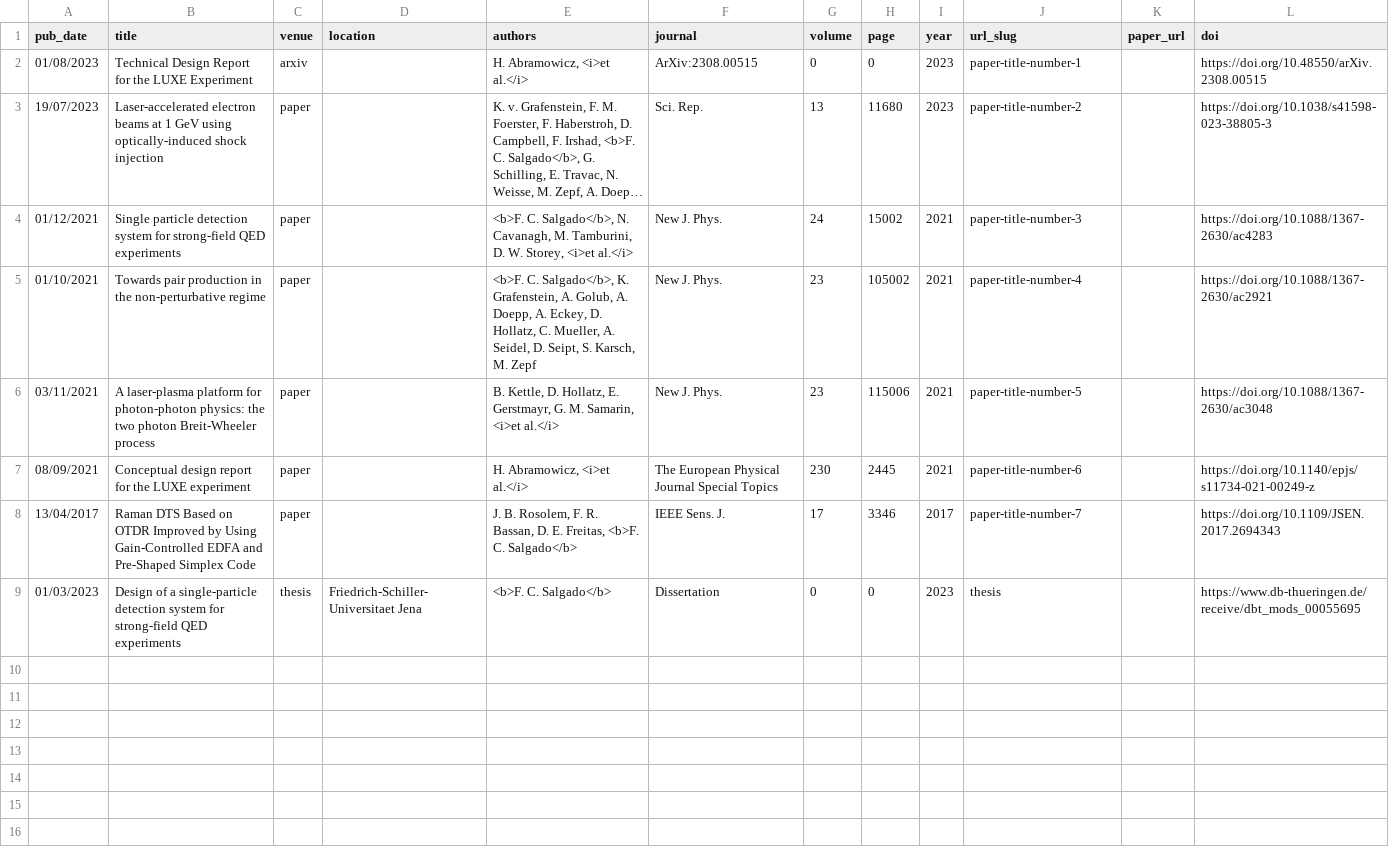
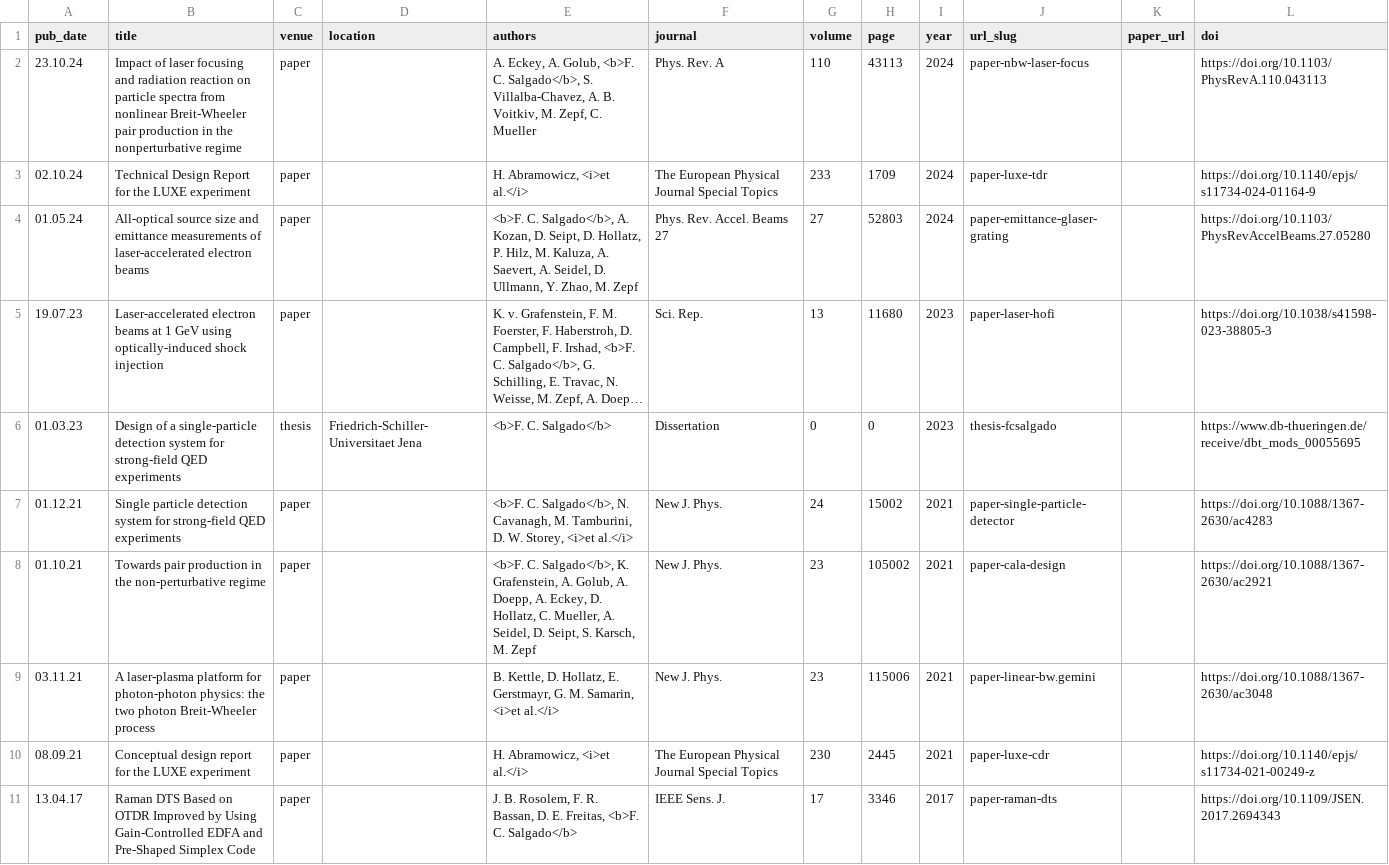
Before and after one commit to felipecsalgado/felipecsalgado.github.io, a TSV file: markdown_generator/publications.tsv, drawn as a sheet; long unchanged cells end in …; removed rows and columns are numbered as before the commit, all else as after; the diff names each change by its address in the sheet, - before the commit and + after, or states it on an @@ line.

Commit message:
added new publications

```diff
--- a/markdown_generator/publications.tsv
+++ b/markdown_generator/publications.tsv
-row 2: 01/08/2023 | Technical Design Report for the LUXE Experiment | arxiv |  | H. Abramowicz, <i>et al.</i> | ArXiv:2308.00515 | 0 | 0 | 2023 | paper-title-number-1 |  | https://doi.org/10.48550/arXiv.2308.00515
+row 2: 23.10.24 | Impact of laser focusing and radiation reaction on particle spectra from nonlinear Breit-Wheeler pair production in the nonperturbative regime | paper |  | A. Eckey, A. Golub, <b>F. C. Salgado</b>, S. Villalba-Chavez, A. B. Voitkiv, M. Zepf, C. Mueller | Phys. Rev. A | 110 | 43113 | 2024 | paper-nbw-laser-focus |  | https://doi.org/10.1103/PhysRevA.110.043113
+row 3: 02.10.24 | Technical Design Report for the LUXE experiment | paper |  | H. Abramowicz, <i>et al.</i> | The European Physical Journal Special Topics | 233 | 1709 | 2024 | paper-luxe-tdr |  | https://doi.org/10.1140/epjs/s11734-024-01164-9
+row 4: 01.05.24 | All-optical source size and emittance measurements of laser-accelerated electron beams | paper |  | <b>F. C. Salgado</b>, A. Kozan, D. Seipt, D. Hollatz, P. Hilz, M. Kaluza, A. Saevert, A. Seidel, D. Ullmann, Y. Zhao, M. Zepf | Phys. Rev. Accel. Beams 27 | 27 | 52803 | 2024 | paper-emittance-glaser-grating |  | https://doi.org/10.1103/PhysRevAccelBeams.27.05280
-A5 (pub_date): 19/07/2023
+A5 (pub_date): 19.07.23
-J5 (url_slug): paper-title-number-2
+J5 (url_slug): paper-laser-hofi
+row 6: 01.03.23 | Design of a single-particle detection system for strong-field QED experiments | thesis | Friedrich-Schiller-Universitaet Jena | <b>F. C. Salgado</b> | Dissertation | 0 | 0 | 2023 | thesis-fcsalgado |  | https://www.db-thueringen.de/receive/dbt_mods_00055695
-A7 (pub_date): 01/12/2021
+A7 (pub_date): 01.12.21
-J7 (url_slug): paper-title-number-3
+J7 (url_slug): paper-single-particle-detector
-A8 (pub_date): 01/10/2021
+A8 (pub_date): 01.10.21
-J8 (url_slug): paper-title-number-4
+J8 (url_slug): paper-cala-design
-A9 (pub_date): 03/11/2021
+A9 (pub_date): 03.11.21
-J9 (url_slug): paper-title-number-5
+J9 (url_slug): paper-linear-bw.gemini
-A10 (pub_date): 08/09/2021
+A10 (pub_date): 08.09.21
-J10 (url_slug): paper-title-number-6
+J10 (url_slug): paper-luxe-cdr
-A11 (pub_date): 13/04/2017
+A11 (pub_date): 13.04.17
-J11 (url_slug): paper-title-number-7
+J11 (url_slug): paper-raman-dts
-row 9: 01/03/2023 | Design of a single-particle detection system for strong-field QED experiments | thesis | Friedrich-Schiller-Universitaet Jena | <b>F. C. Salgado</b> | Dissertation | 0 | 0 | 2023 | thesis |  | https://www.db-thueringen.de/receive/dbt_mods_00055695
```
Also changed, not shown: 19 other files.
